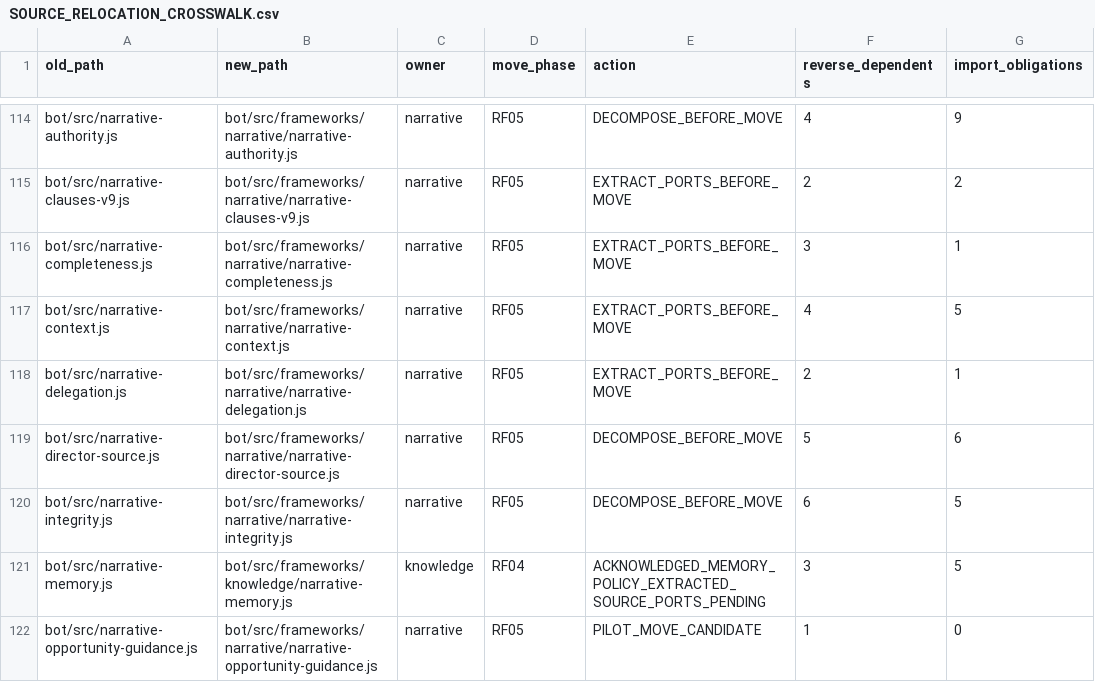
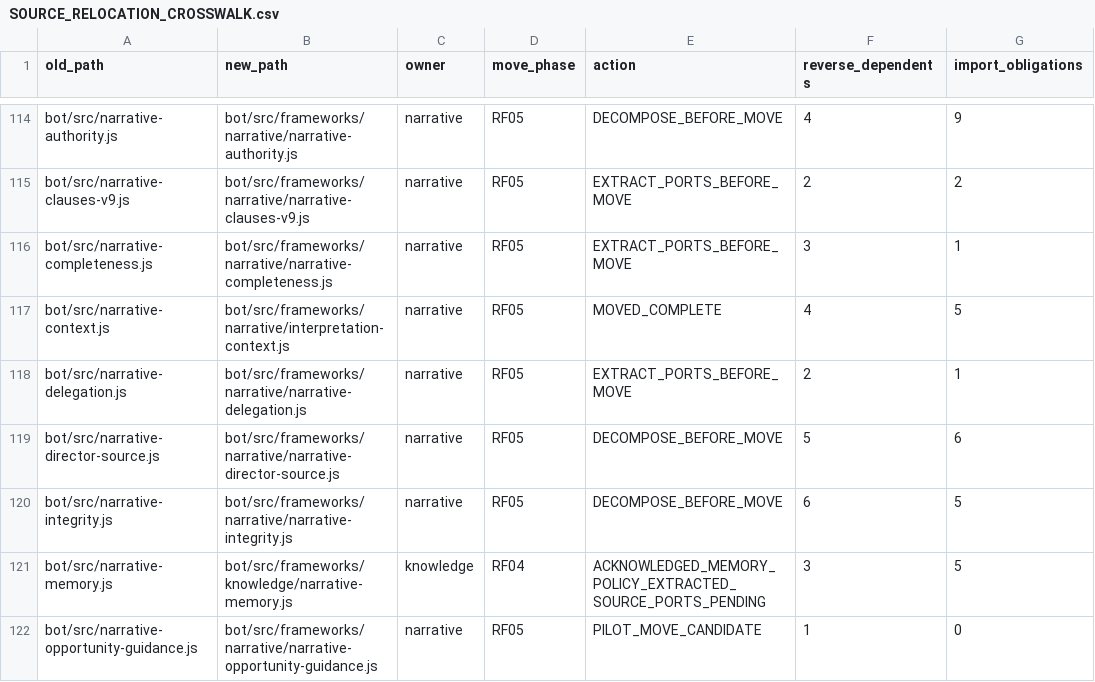
Before and after one commit to KeshireTheChaotic/Veiled_City, a CSV file: docs/Implementation_Plans/Framework_Refactor/SOURCE_RELOCATION_CROSSWALK.csv, drawn as a sheet; only a part is shown, gaps mark what is left out.

Commit message:
RF05 F05 C99 move original scoped interpretation context into Narrative

```diff
--- a/docs/Implementation_Plans/Framework_Refactor/SOURCE_RELOCATION_CROSSWALK.csv
+++ b/docs/Implementation_Plans/Framework_Refactor/SOURCE_RELOCATION_CROSSWALK.csv
@@ -116,3 +116,3 @@ old_path,new_path,owner,move_phase,action,reverse_dependents,import_obligations
 "bot/src/narrative-completeness.js","bot/src/frameworks/narrative/narrative-completeness.js","narrative","RF05","EXTRACT_PORTS_BEFORE_MOVE","3","1"
-"bot/src/narrative-context.js","bot/src/frameworks/narrative/narrative-context.js","narrative","RF05","EXTRACT_PORTS_BEFORE_MOVE","4","5"
+"bot/src/narrative-context.js","bot/src/frameworks/narrative/interpretation-context.js","narrative","RF05","MOVED_COMPLETE","4","5"
 "bot/src/narrative-delegation.js","bot/src/frameworks/narrative/narrative-delegation.js","narrative","RF05","EXTRACT_PORTS_BEFORE_MOVE","2","1"
```
Also changed, not shown: 10 other files.
